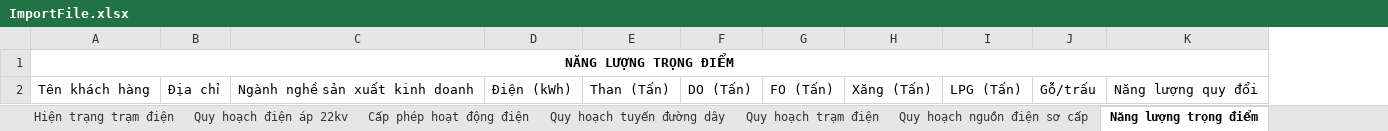
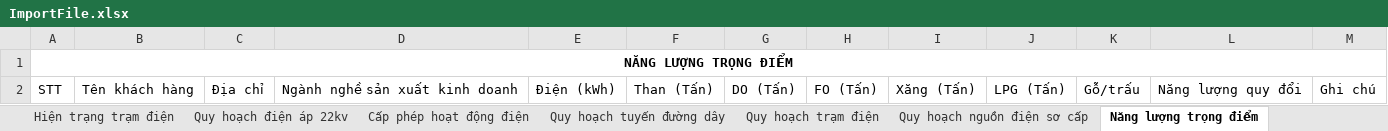
Before and after one commit to GithubVNPT-BPC/industrial-and-commercial-facilities, an Excel workbook: src/assets/ExcelExampleEnergy/ImportFile.xlsx, sheet Năng lượng trọng điểm, drawn as a sheet; values as stored, in another font and other column widths than the file's, no borders; removed rows and columns are numbered as before the commit, all else as after; the diff names each change by its address in the sheet, - before the commit and + after, or states it on an @@ line.

```diff
--- a/src/assets/ExcelExampleEnergy/ImportFile.xlsx (sheet Năng lượng trọng điểm)
+++ b/src/assets/ExcelExampleEnergy/ImportFile.xlsx (sheet Năng lượng trọng điểm)
+column A, rows 1-2: NĂNG LƯỢNG TRỌNG ĐIỂM | STT
+column M, row 2: Ghi chú
-B1: NĂNG LƯỢNG TRỌNG ĐIỂM
+B1: (empty)
-A1:K1 merged
```
Also changed, not shown: 14 other files.
